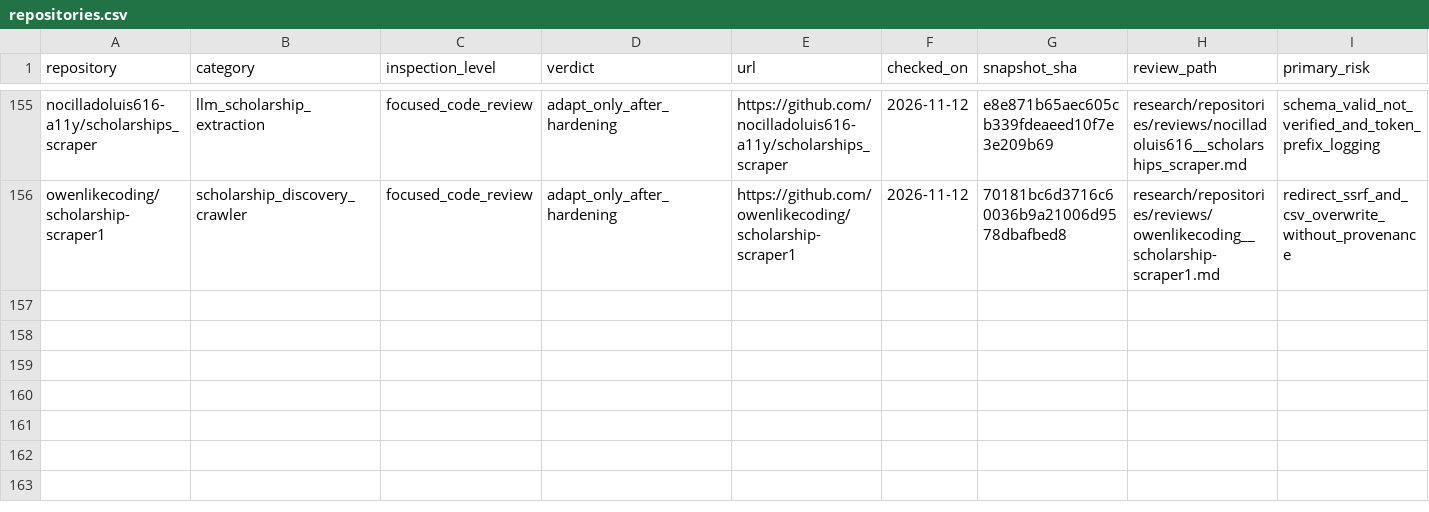
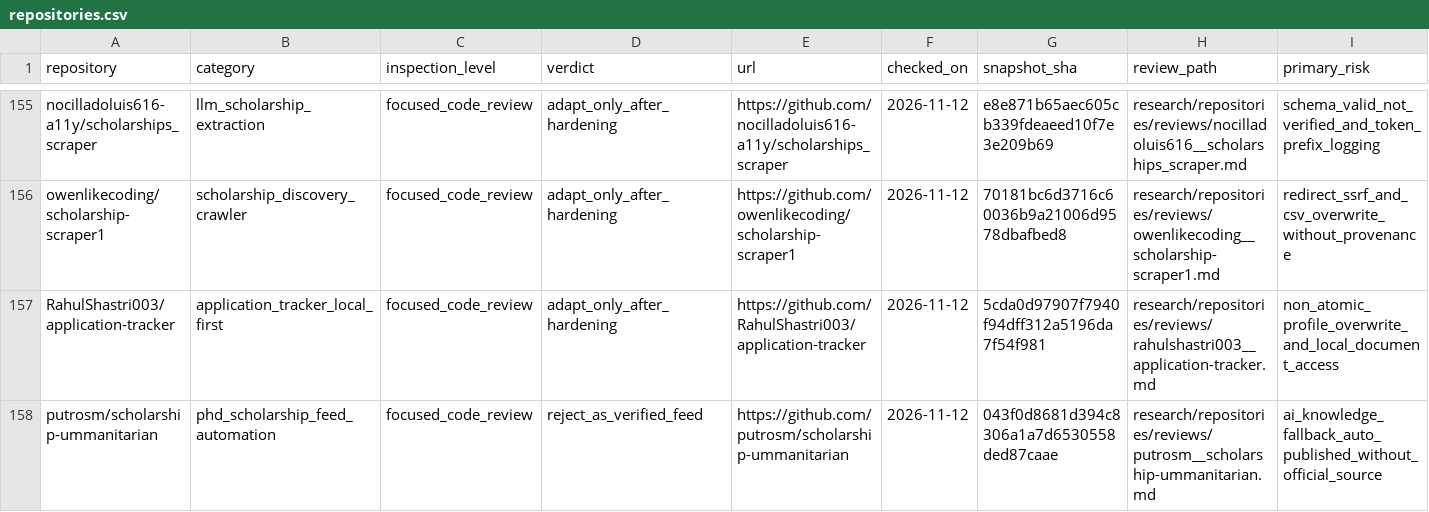
Before and after one commit to Armanasq/phd_application, a CSV file: data/repositories.csv, drawn as a sheet; only a part is shown, gaps mark what is left out; rows hold the shown columns only; the diff names each change by its address in the sheet, - before the commit and + after, or states it on an @@ line.

Commit message:
research: integrate two source-pinned deep technical reviews

```diff
--- a/data/repositories.csv
+++ b/data/repositories.csv
+row 157: RahulShastri003/application-tracker | application_tracker_local_first | focused_code_review | adapt_only_after_hardening | https://github.com/RahulShastri003/application-tracker | 2026-11-12 | 5cda0d97907f7940f94dff312a5196da7f54f981 | research/repositories/reviews/rahulshastri003__application-tracker.md | non_atomic_profile_overwrite_and_local_document_access
+row 158: putrosm/scholarship-ummanitarian | phd_scholarship_feed_automation | focused_code_review | reject_as_verified_feed | https://github.com/putrosm/scholarship-ummanitarian | 2026-11-12 | 043f0d8681d394c8306a1a7d6530558ded87caae | research/repositories/reviews/putrosm__scholarship-ummanitarian.md | ai_knowledge_fallback_auto_published_without_official_source
```
